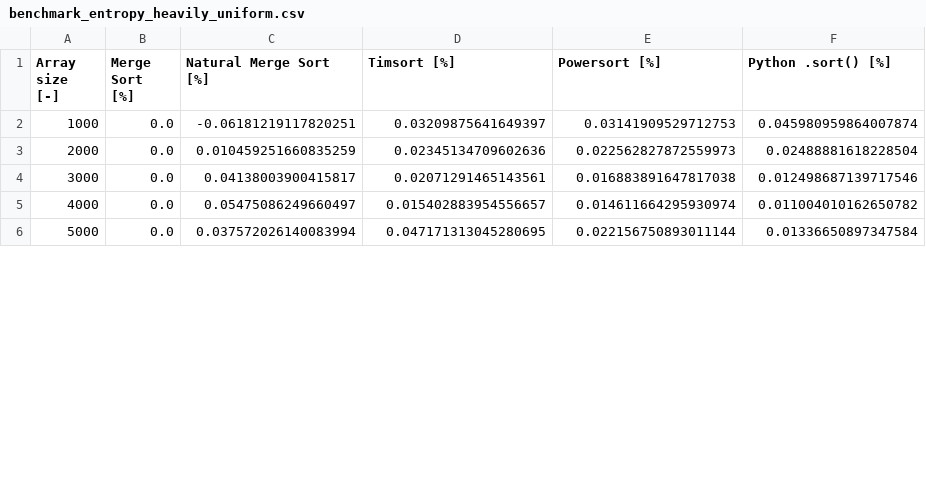
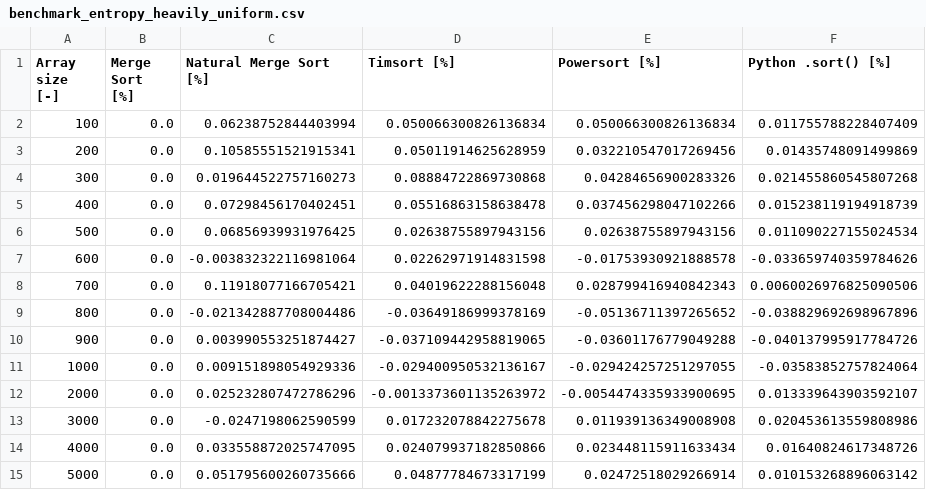
Before and after one commit to danieltimko/adaptive-sorting, a CSV file: output/raw_data/benchmark_entropy_heavily_uniform.csv, drawn as a sheet; only a part is shown; the diff covers the shown part only.

```diff
--- a/output/raw_data/benchmark_entropy_heavily_uniform.csv
+++ b/output/raw_data/benchmark_entropy_heavily_uniform.csv
@@ -1,6 +1,15 @@
 Array size [-],Merge Sort [%],Natural Merge Sort [%],Timsort [%],Powersort [%],Python .sort() [%]
-1000,0.0,-0.06181219117820251,0.03209875641649397,0.03141909529712753,0.045980959864007874
-2000,0.0,0.010459251660835259,0.02345134709602636,0.022562827872559973,0.02488881618228504
-3000,0.0,0.04138003900415817,0.02071291465143561,0.016883891647817038,0.012498687139717546
-4000,0.0,0.05475086249660497,0.015402883954556657,0.014611664295930974,0.011004010162650782
-5000,0.0,0.037572026140083994,0.047171313045280695,0.022156750893011144,0.01336650897347584
+100,0.0,0.06238752844403994,0.050066300826136834,0.050066300826136834,0.011755788228407409
+200,0.0,0.10585551521915341,0.05011914625628959,0.032210547017269456,0.01435748091499869
+300,0.0,0.019644522757160273,0.08884722869730868,0.04284656900283326,0.021455860545807268
+400,0.0,0.07298456170402451,0.05516863158638478,0.037456298047102266,0.015238119194918739
+500,0.0,0.06856939931976425,0.02638755897943156,0.02638755897943156,0.011090227155024534
+600,0.0,-0.003832322116981064,0.02262971914831598,-0.01753930921888578,-0.033659740359784626
+700,0.0,0.11918077166705421,0.04019622288156048,0.028799416940842343,0.0060026976825090506
+800,0.0,-0.021342887708004486,-0.03649186999378169,-0.05136711397265652,-0.038829692698967896
+900,0.0,0.003990553251874427,-0.037109442958819065,-0.03601176779049288,-0.040137995917784726
+1000,0.0,0.009151898054929336,-0.029400950532136167,-0.029424257251297055,-0.03583852757824064
+2000,0.0,0.025232807472786296,-0.0013373601135263972,-0.0054474335933900695,0.013339643903592107
+3000,0.0,-0.0247198062590599,0.017232078842275678,0.011939136349008908,0.020453613559808986
+4000,0.0,0.033558872025747095,0.024079937182850866,0.023448115911633434,0.01640824617348726
+5000,0.0,0.051795600260735666,0.04877784673317199,0.02472518029266914,0.010153268896063142
```
Also changed, not shown: 56 edited cells elsewhere in this file, output/raw_data/benchmark_entropy_very_skewed.csv, output/raw_data/benchmark_random.csv, 22 other files.
